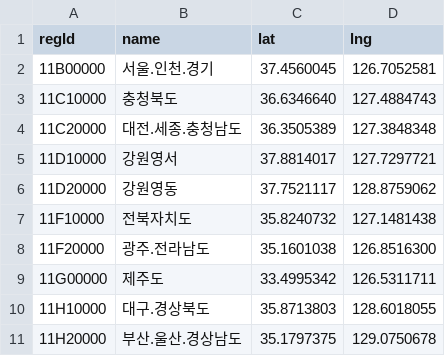
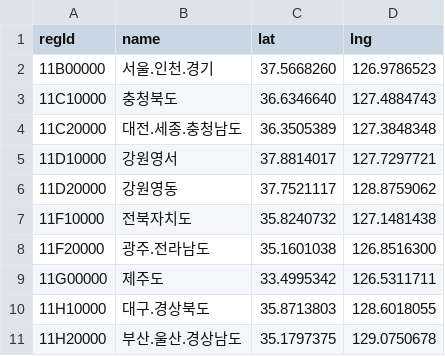
Before and after one commit to devchoi-lab/aircheck-server, a CSV file: util/kma-region/src/main/resources/mid-land-region-latlon.csv, drawn as a sheet.

```diff
--- a/util/kma-region/src/main/resources/mid-land-region-latlon.csv
+++ b/util/kma-region/src/main/resources/mid-land-region-latlon.csv
@@ -1,3 +1,3 @@
 regId,name,lat,lng
-11B00000,서울.인천.경기,37.4560045,126.7052581
+11B00000,서울.인천.경기,37.5668260,126.9786523
 11C10000,충청북도,36.6346640,127.4884743
```
Also changed, not shown: util/kma-region/scripts/mid-land-region-codes.csv.
